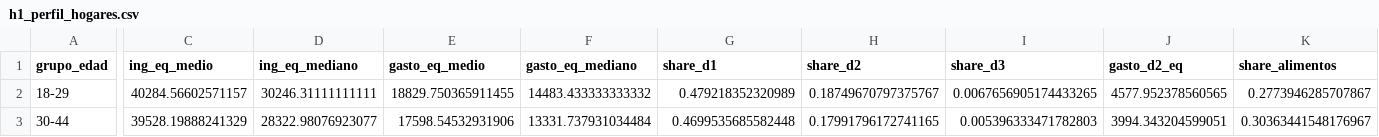
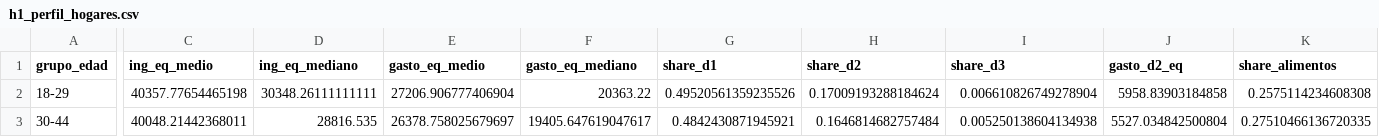
Before and after one commit to Betancourt1/gente-pobre-de-gustos-caros, a CSV file: reports/tables/h1_perfil_hogares.csv, drawn as a sheet; only a part is shown, gaps mark what is left out; the diff covers the shown part only; the diff names each change by its address in the sheet, - before the commit and + after, or states it on an @@ line.

```diff
--- a/reports/tables/h1_perfil_hogares.csv
+++ b/reports/tables/h1_perfil_hogares.csv
-C2 (ing_eq_medio): 40284.56602571157
+C2 (ing_eq_medio): 40357.77654465198
-D2 (ing_eq_mediano): 30246.31111111111
+D2 (ing_eq_mediano): 30348.26111111111
-E2 (gasto_eq_medio): 18829.750365911455
+E2 (gasto_eq_medio): 27206.906777406904
-F2 (gasto_eq_mediano): 14483.433333333332
+F2 (gasto_eq_mediano): 20363.22
-G2 (share_d1): 0.479218352320989
+G2 (share_d1): 0.49520561359235526
-H2 (share_d2): 0.18749670797375767
+H2 (share_d2): 0.17009193288184624
-I2 (share_d3): 0.0067656905174433265
+I2 (share_d3): 0.006610826749278904
-J2 (gasto_d2_eq): 4577.952378560565
+J2 (gasto_d2_eq): 5958.83903184858
-K2 (share_alimentos): 0.2773946285707867
+K2 (share_alimentos): 0.2575114234608308
-C3 (ing_eq_medio): 39528.19888241329
+C3 (ing_eq_medio): 40048.21442368011
-D3 (ing_eq_mediano): 28322.98076923077
+D3 (ing_eq_mediano): 28816.535
-E3 (gasto_eq_medio): 17598.54532931906
+E3 (gasto_eq_medio): 26378.758025679697
-F3 (gasto_eq_mediano): 13331.737931034484
+F3 (gasto_eq_mediano): 19405.647619047617
-G3 (share_d1): 0.4699535685582448
+G3 (share_d1): 0.4842430871945921
-H3 (share_d2): 0.17991796172741165
+H3 (share_d2): 0.1646814682757484
-I3 (share_d3): 0.005396333471782803
+I3 (share_d3): 0.005250138604134938
-J3 (gasto_d2_eq): 3994.343204599051
+J3 (gasto_d2_eq): 5527.034842500804
-K3 (share_alimentos): 0.30363441548176967
+K3 (share_alimentos): 0.27510466136720335
```
Also changed, not shown: 67 edited cells elsewhere in this file, reports/tables/h2_sensibilidad_canastas_por_decil.csv, reports/tables/h2_share_d2_por_decil.csv, 25 other files.
